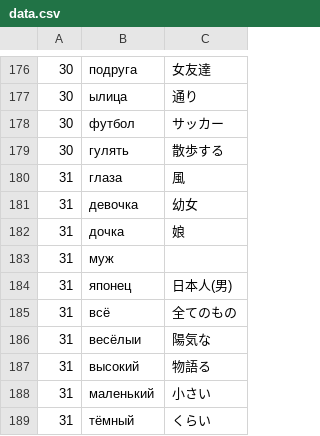
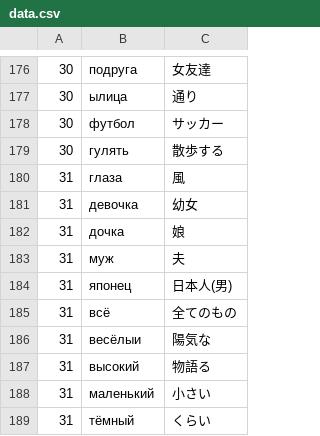
Before and after one commit to ebiyu/russian, a CSV file: data.csv, drawn as a sheet; only a part is shown, gaps mark what is left out.

Commit message:
hoge

```diff
--- a/data.csv
+++ b/data.csv
@@ -182,3 +182,3 @@
 31,дочка,娘
-31,муж,
+31,муж,夫
 31,японец,日本人(男)
```
